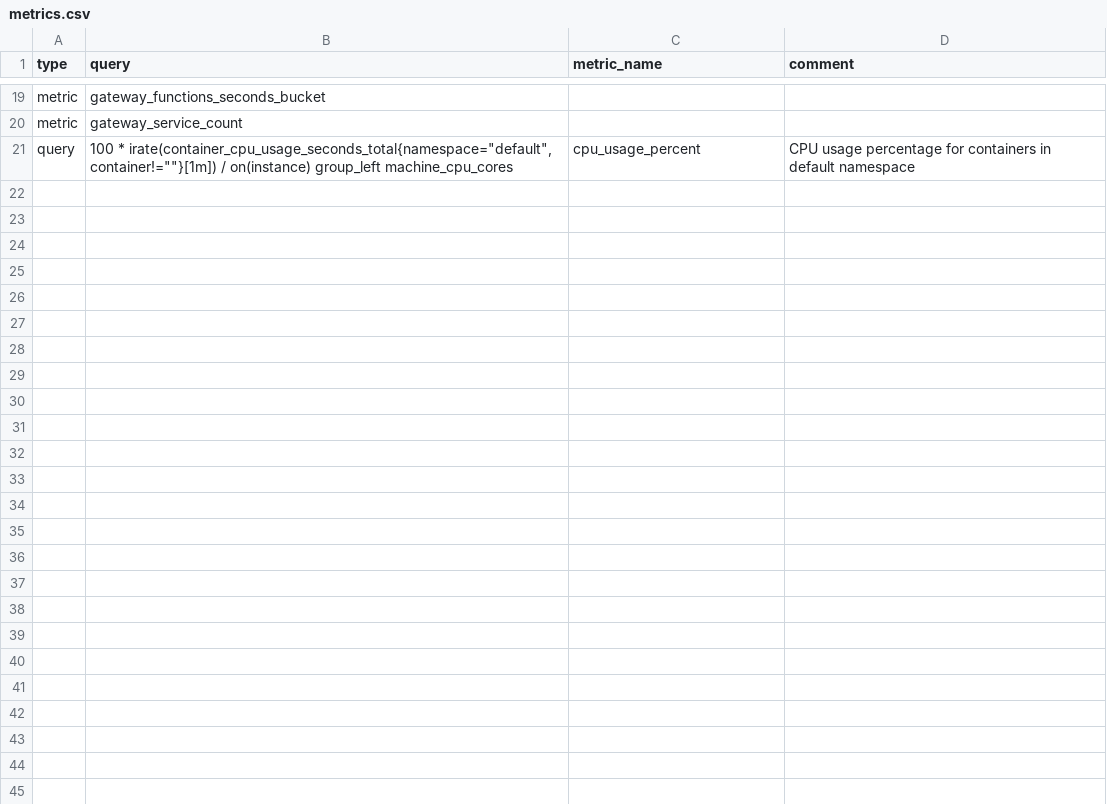
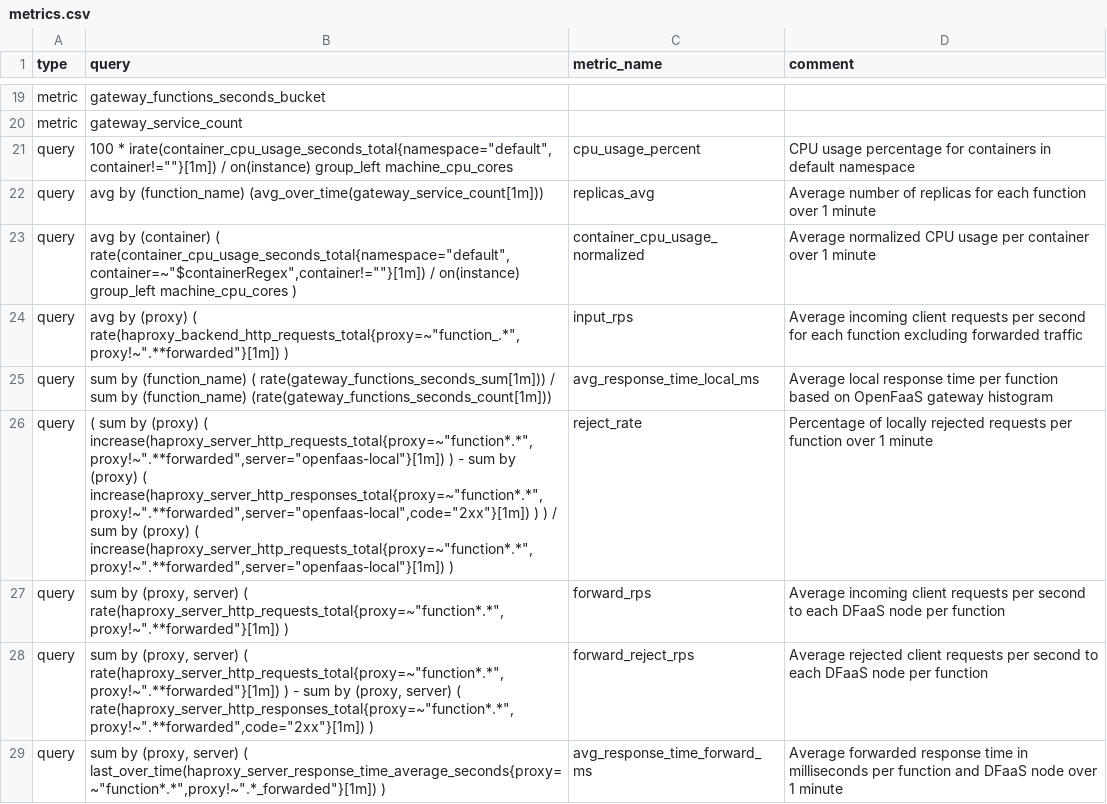
Before and after one commit to unimib-datAI/dfaas, a CSV file: k8s/scripts/prometheus2csv/metrics.csv, drawn as a sheet; only a part is shown, gaps mark what is left out.

Commit message:
Set prometheus2csv to save a metric for each file

```diff
--- a/k8s/scripts/prometheus2csv/metrics.csv
+++ b/k8s/scripts/prometheus2csv/metrics.csv
@@ -21 +21,9 @@ metric;gateway_service_count;;
 query;100 * irate(container_cpu_usage_seconds_total{namespace="default", container!=""}[1m]) / on(instance) group_left machine_cpu_cores;cpu_usage_percent;CPU usage percentage for containers in default namespace
+query;avg by (function_name) (avg_over_time(gateway_service_count[1m]));replicas_avg;Average number of replicas for each function over 1 minute
+query;avg by (container) ( rate(container_cpu_usage_seconds_total{namespace="default",container=~"$containerRegex",container!=""}[1m]) / on(instance) group_left machine_cpu_cores );container_cpu_usage_normalized;Average normalized CPU usage per container over 1 minute
+query;avg by (proxy) ( rate(haproxy_backend_http_requests_total{proxy=~"function_.*",proxy!~".**forwarded"}[1m]) );input_rps;Average incoming client requests per second for each function excluding forwarded traffic
+query;sum by (function_name) ( rate(gateway_functions_seconds_sum[1m])) / sum by (function_name) (rate(gateway_functions_seconds_count[1m]));avg_response_time_local_ms;Average local response time per function based on OpenFaaS gateway histogram
+query;( sum by (proxy) ( increase(haproxy_server_http_requests_total{proxy=~"function*.*",proxy!~".**forwarded",server="openfaas-local"}[1m]) ) - sum by (proxy) ( increase(haproxy_server_http_responses_total{proxy=~"function*.*",proxy!~".**forwarded",server="openfaas-local",code="2xx"}[1m]) ) ) / sum by (proxy) ( increase(haproxy_server_http_requests_total{proxy=~"function*.*",proxy!~".**forwarded",server="openfaas-local"}[1m]) );reject_rate;Percentage of locally rejected requests per function over 1 minute
+query;sum by (proxy, server) ( rate(haproxy_server_http_requests_total{proxy=~"function*.*",proxy!~".**forwarded"}[1m]) );forward_rps;Average incoming client requests per second to each DFaaS node per function
+query;sum by (proxy, server) ( rate(haproxy_server_http_requests_total{proxy=~"function*.*",proxy!~".**forwarded"}[1m]) ) - sum by (proxy, server) ( rate(haproxy_server_http_responses_total{proxy=~"function*.*",proxy!~".**forwarded",code="2xx"}[1m]) );forward_reject_rps;Average rejected client requests per second to each DFaaS node per function
+query;sum by (proxy, server) ( last_over_time(haproxy_server_response_time_average_seconds{proxy=~"function*.*",proxy!~".*_forwarded"}[1m]) );avg_response_time_forward_ms;Average forwarded response time in milliseconds per function and DFaaS node over 1 minute
```
Also changed, not shown: 1 other file.
